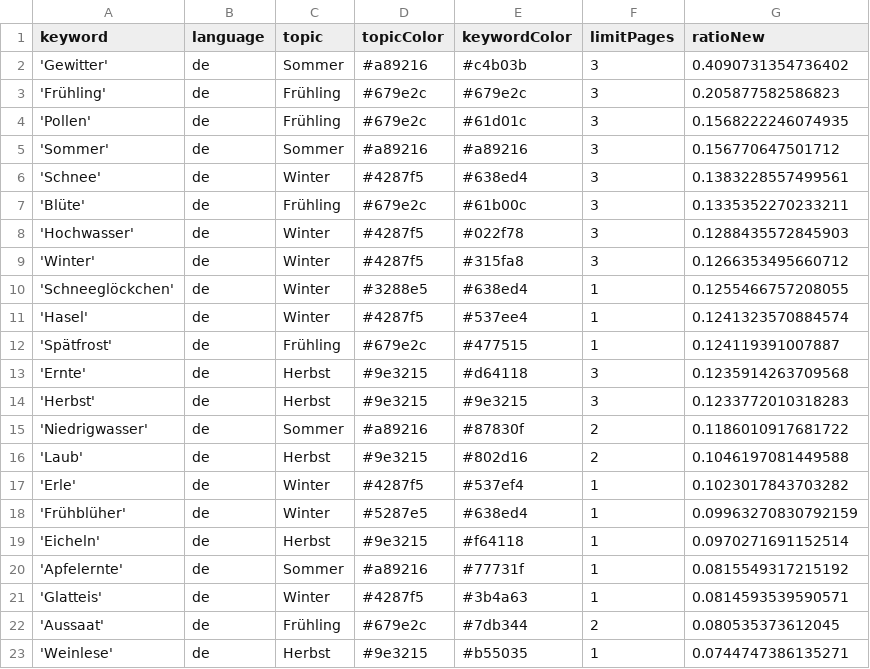
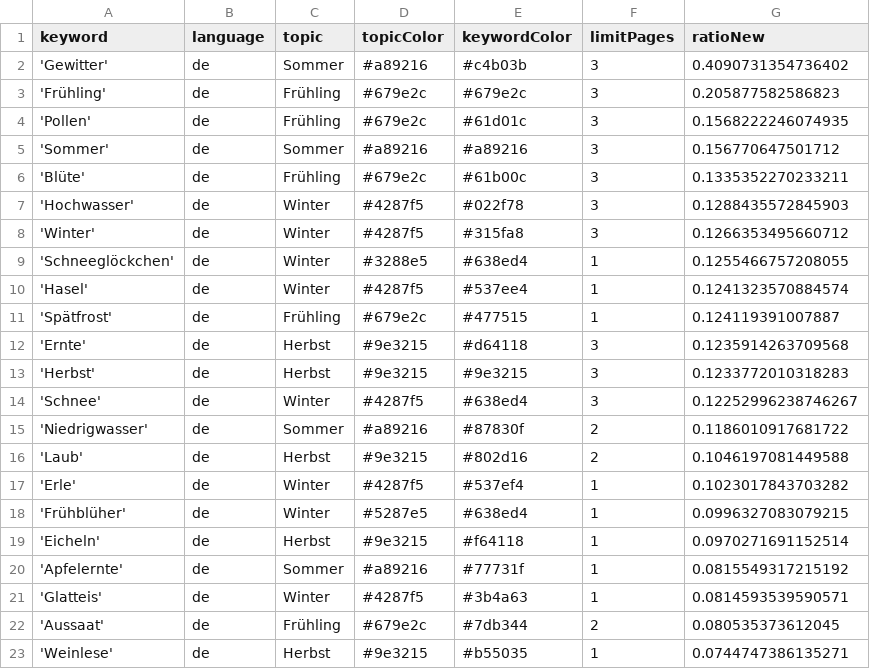
Before and after one commit to newsWhisperer/winterIsComing, a CSV file: keywords.csv, drawn as a sheet; only a part is shown.

Commit message:
Commit from GitHub Actions (harvest:0.0)

```diff
--- a/keywords.csv
+++ b/keywords.csv
@@ -5,3 +5,2 @@ keyword,language,topic,topicColor,keywordColor,limitPages,ratioNew
 'Sommer',de,Sommer,#a89216,#a89216,3,0.156770647501712
-'Schnee',de,Winter,#4287f5,#638ed4,3,0.1383228557499561
 'Blüte',de,Frühling,#679e2c,#61b00c,3,0.1335352270233211
@@ -14,2 +13,3 @@ keyword,language,topic,topicColor,keywordColor,limitPages,ratioNew
 'Herbst',de,Herbst,#9e3215,#9e3215,3,0.1233772010318283
+'Schnee',de,Winter,#4287f5,#638ed4,3,0.12252996238746267
 'Niedrigwasser',de,Sommer,#a89216,#87830f,2,0.1186010917681722
@@ -17,3 +17,3 @@ keyword,language,topic,topicColor,keywordColor,limitPages,ratioNew
 'Erle',de,Winter,#4287f5,#537ef4,1,0.1023017843703282
-'Frühblüher',de,Winter,#5287e5,#638ed4,1,0.09963270830792159
+'Frühblüher',de,Winter,#5287e5,#638ed4,1,0.0996327083079215
 'Eicheln',de,Herbst,#9e3215,#f64118,1,0.0970271691152514
```
